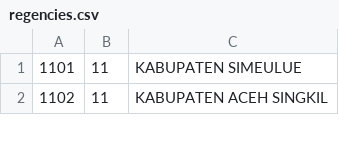
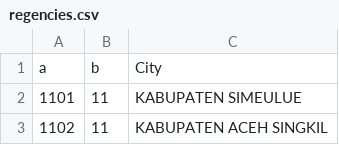
Before and after one commit to ghazafm/twitter-sentiment-analysis, a CSV file: preprocessing/EDA/regencies.csv, drawn as a sheet; only a part is shown; the diff names each change by its address in the sheet, - before the commit and + after, or states it on an @@ line.

Commit message:
preprocessing 5

```diff
--- a/preprocessing/EDA/regencies.csv
+++ b/preprocessing/EDA/regencies.csv
+row 1: a | b | City
```
Also changed, not shown: 1 other file.
